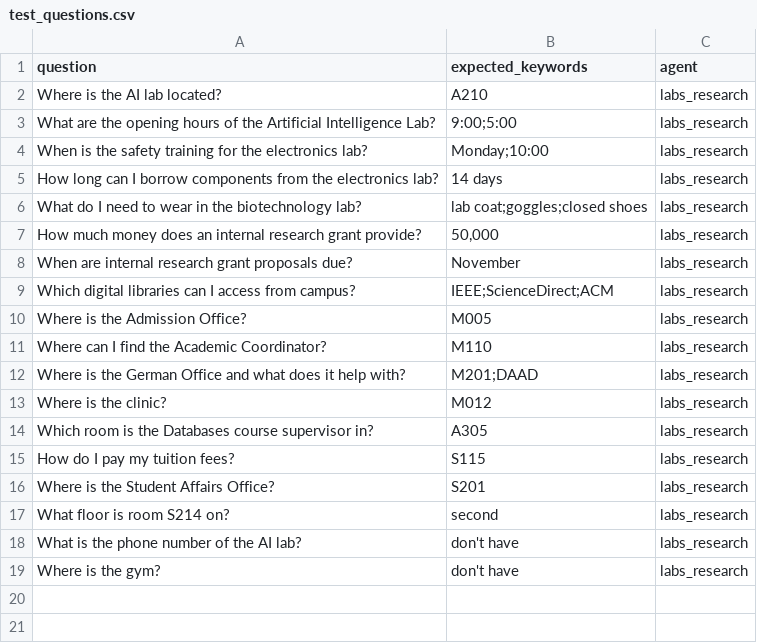
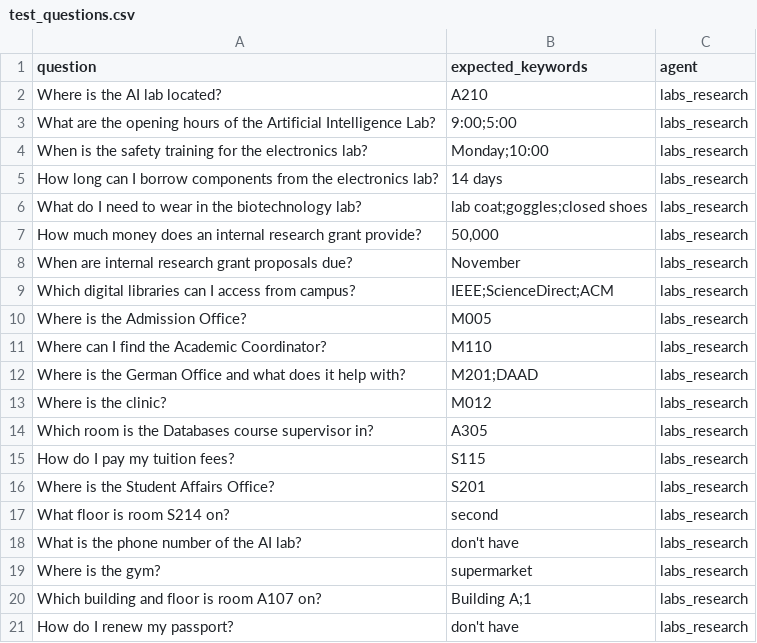
Before and after one commit to FarahSelim2005/Ai-assistant-bots-for-university-stakeholders, a CSV file: backend/data/test_questions.csv, drawn as a sheet.

```diff
--- a/backend/data/test_questions.csv
+++ b/backend/data/test_questions.csv
@@ -18,2 +18,4 @@ What floor is room S214 on?,second,labs_research
 What is the phone number of the AI lab?,don't have,labs_research
-Where is the gym?,don't have,labs_research
+Where is the gym?,supermarket,labs_research
+Which building and floor is room A107 on?,Building A;1,labs_research
+How do I renew my passport?,don't have,labs_research
```
Also changed, not shown: 11 other files.
